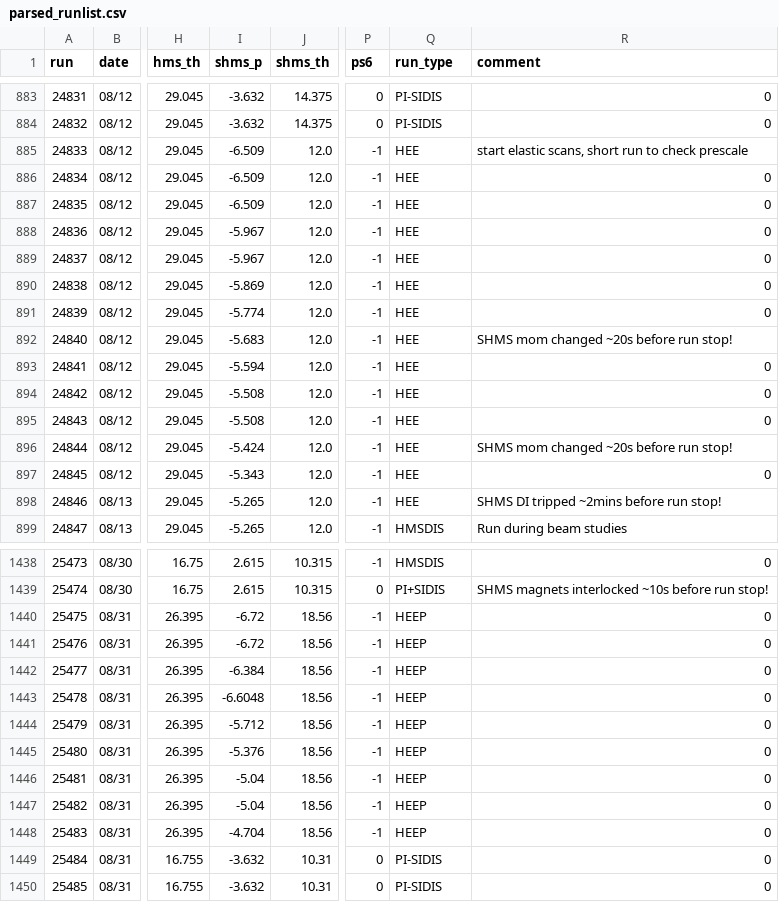
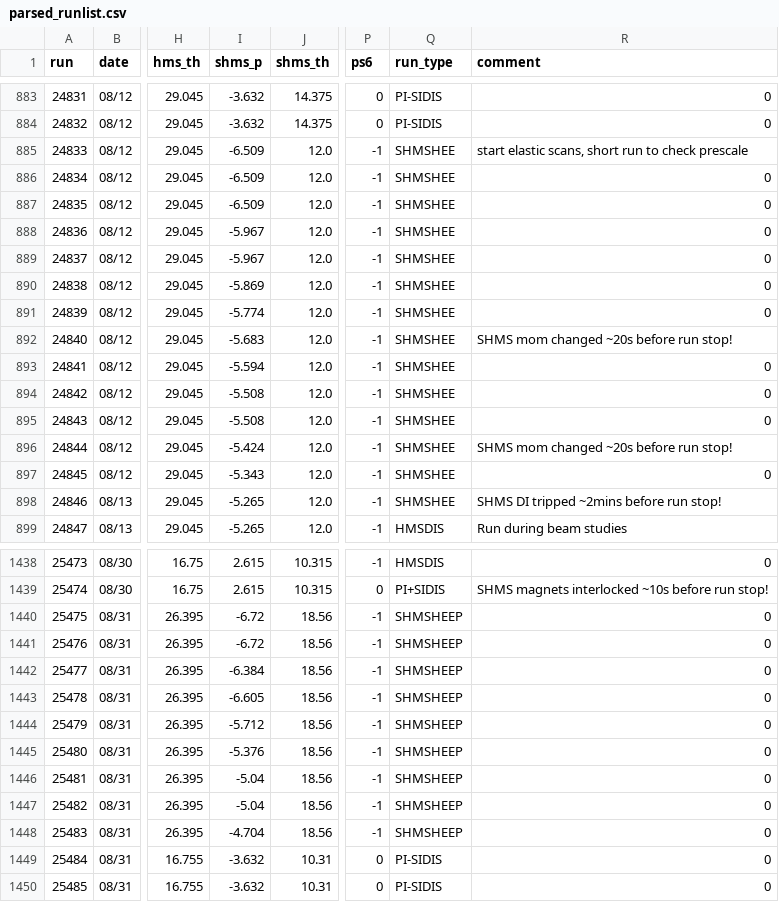
Before and after one commit to relder6/hallc_replay_rsidis, a CSV file: AUX_FILES/util/parse_runlist/parsed_runlist.csv, drawn as a sheet; only a part is shown, gaps mark what is left out; the diff covers the shown part only; the diff names each change by its address in the sheet, - before the commit and + after, or states it on an @@ line.

```diff
--- a/AUX_FILES/util/parse_runlist/parsed_runlist.csv
+++ b/AUX_FILES/util/parse_runlist/parsed_runlist.csv
-Q885:Q898 (run_type): HEE
+Q885:Q898 (run_type): SHMSHEE
-Q1440:Q1448 (run_type): HEEP
+Q1440:Q1448 (run_type): SHMSHEEP
-I1443 (shms_p): -6.6048
+I1443 (shms_p): -6.605
```
Also changed, not shown: 60 edited cells elsewhere in this file, 2 other files.
